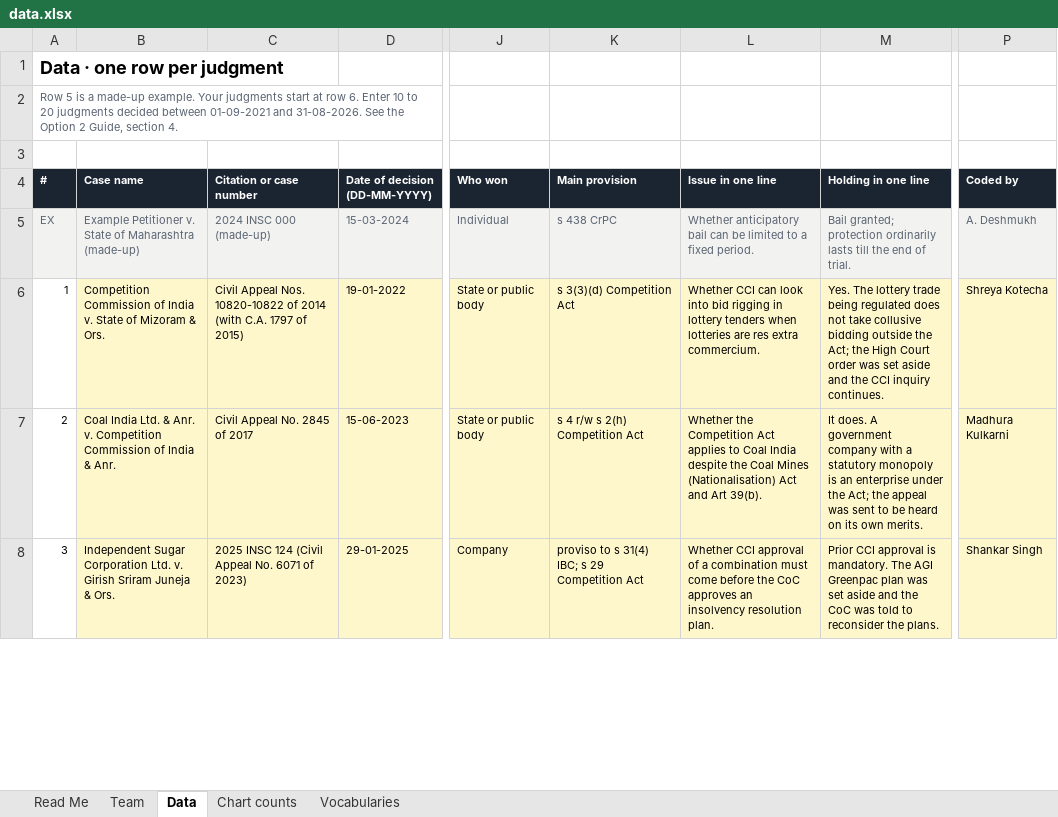
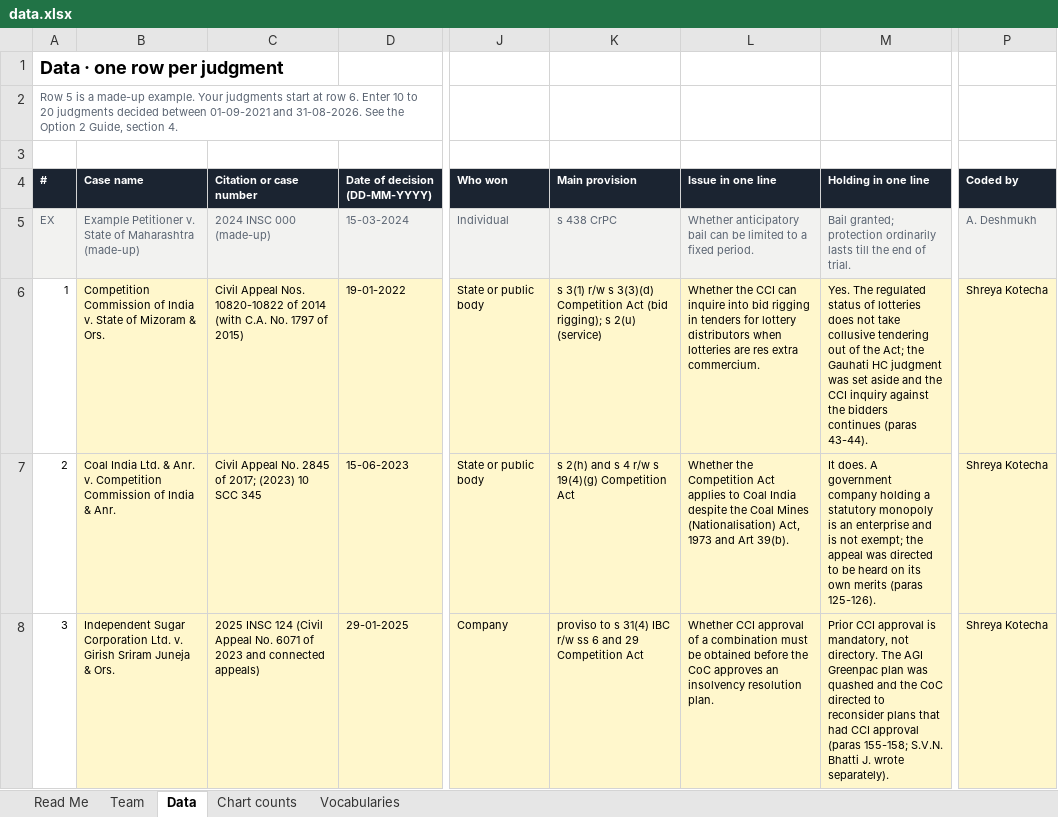
Before and after one commit to shreya23010422057-crypto/competition-law-judgments, an Excel workbook: data.xlsx, sheet Data, drawn as a sheet; only a part is shown, gaps mark what is left out; values as stored, in another font and other column widths than the file's, no borders; the diff covers the shown part only; the diff names each change by its address in the sheet, - before the commit and + after, or states it on an @@ line.

```diff
--- a/data.xlsx (sheet Data)
+++ b/data.xlsx (sheet Data)
-C6 (Citation or case number): …(with C.A. 1797 of…
+C6 (Citation or case number): …(with C.A. No. 1797 of…
-K6 (Main provision): s 3(3)(d) Competition Act
+K6 (Main provision): s 3(1) r/w s 3(3)(d) Competition Act (bid rigging); s 2(u) (service)
-L6 (Issue in one line): Whether CCI can look into bid rigging in lottery tenders when lotteries…
+L6 (Issue in one line): Whether the CCI can inquire into bid rigging in tenders for lottery distributors when lotteries…
-M6 (Holding in one line): Yes. The lottery trade being regulated does not take collusive bidding outside the Act; the High Court order was set aside and the CCI inquiry continues.
+M6 (Holding in one line): Yes. The regulated status of lotteries does not take collusive tendering out of the Act; the Gauhati HC judgment was set aside and the CCI inquiry against the bidders continues (paras 43-44).
-C7 (Citation or case number): Civil Appeal No. 2845 of 2017
+C7 (Citation or case number): Civil Appeal No. 2845 of 2017; (2023) 10 SCC 345
-K7 (Main provision): s 4 r/w s 2(h) Competition Act
+K7 (Main provision): s 2(h) and s 4 r/w s 19(4)(g) Competition Act
-L7 (Issue in one line): …Mines (Nationalisation) Act and Art…
+L7 (Issue in one line): …Mines (Nationalisation) Act, 1973 and Art…
-M7 (Holding in one line): …government company with a statutory monopoly is an enterprise under the Act; the appeal was sent to be heard on its own merits.
+M7 (Holding in one line): …government company holding a statutory monopoly is an enterprise and is not exempt; the appeal was directed to be heard on its own merits (paras 125-126).
-P7 (Coded by): Madhura Kulkarni
+P7 (Coded by): Shreya Kotecha
-C8 (Citation or case number): …6071 of 2023)
+C8 (Citation or case number): …6071 of 2023 and connected appeals)
-K8 (Main provision): …s 31(4) IBC; s 29 Competition…
+K8 (Main provision): …s 31(4) IBC r/w ss 6 and 29 Competition…
-L8 (Issue in one line): …combination must come before the…
+L8 (Issue in one line): …combination must be obtained before the…
-M8 (Holding in one line): …approval is mandatory. The AGI Greenpac plan was set aside and the CoC was told to reconsider the plans.
+M8 (Holding in one line): …approval is mandatory, not directory. The AGI Greenpac plan was quashed and the CoC directed to reconsider plans that had CCI approval (paras 155-158; S.V.N. Bhatti J. wrote separately).
-P8 (Coded by): Shankar Singh
+P8 (Coded by): Shreya Kotecha
```
Also changed, not shown: 31 edited cells elsewhere in this sheet, sheet Team, 3 other files.
